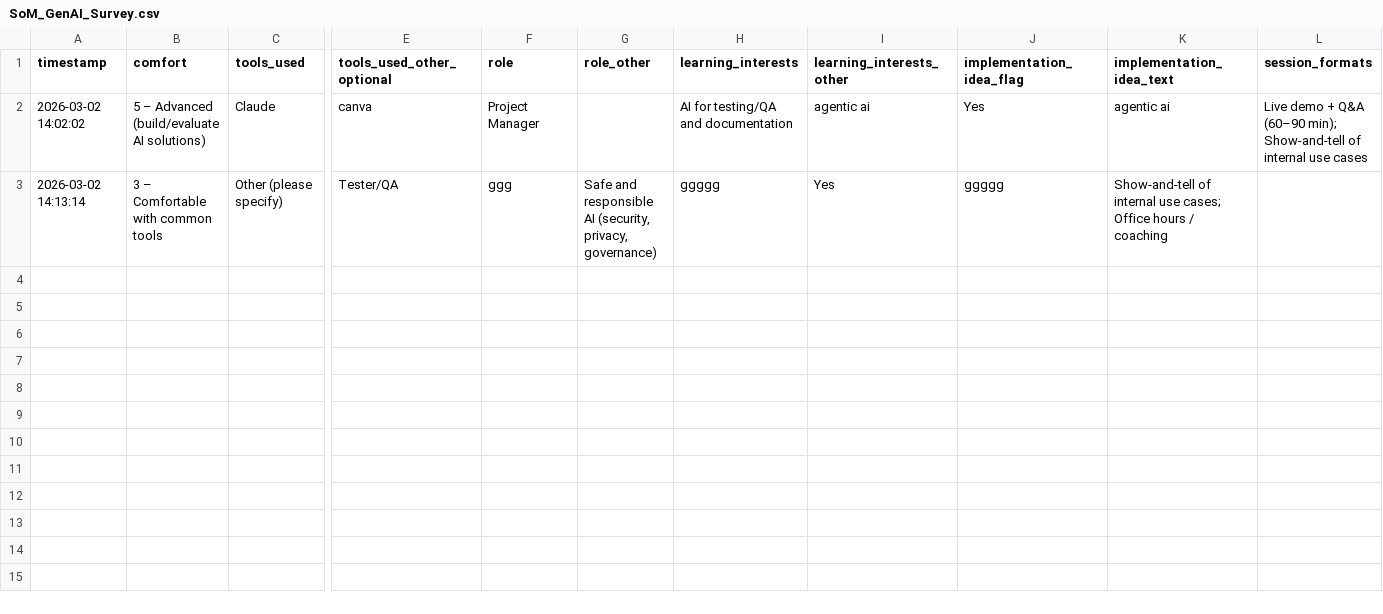
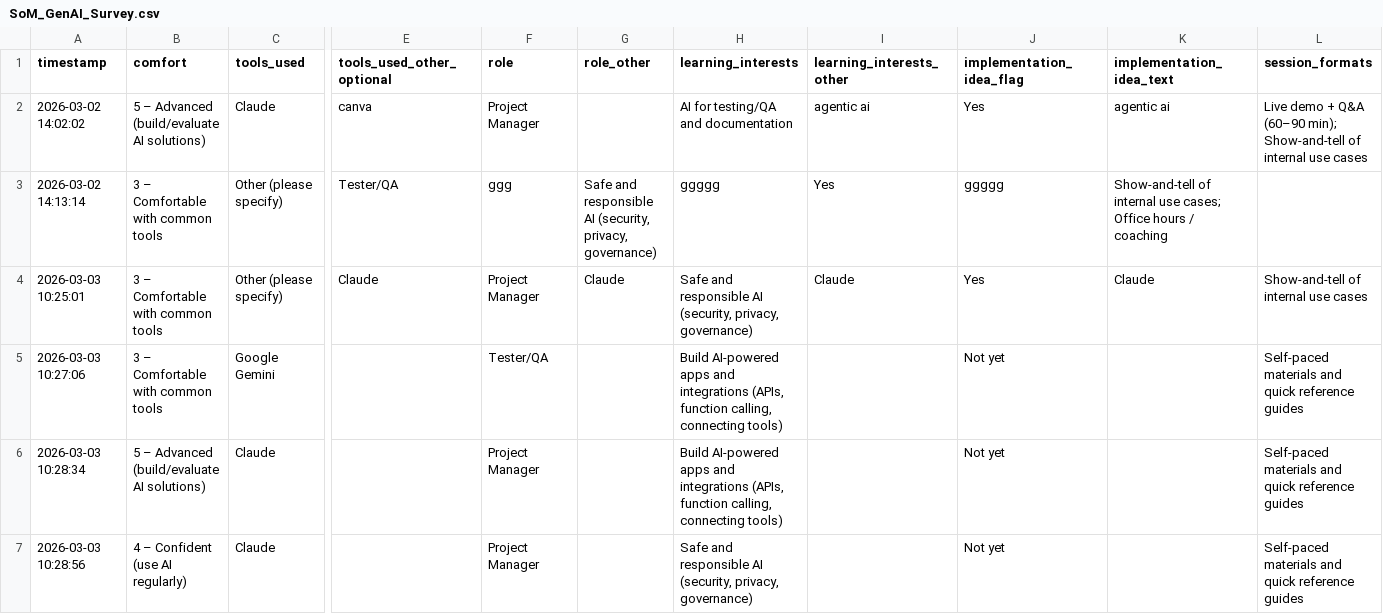
Before and after one commit to shreeyar/genai-survey, a CSV file: SoM_GenAI_Survey.csv, drawn as a sheet; only a part is shown, gaps mark what is left out; rows hold the shown columns only; the diff names each change by its address in the sheet, - before the commit and + after, or states it on an @@ line.

```diff
--- a/SoM_GenAI_Survey.csv
+++ b/SoM_GenAI_Survey.csv
+row 4: 2026-03-03 10:25:01 | 3 – Comfortable with common tools | Other (please specify) | Claude | Project Manager | Claude | Safe and responsible AI (security, privacy, governance) | Claude | Yes | Claude | Show-and-tell of internal use cases
+row 5: 2026-03-03 10:27:06 | 3 – Comfortable with common tools | Google Gemini |  | Tester/QA |  | Build AI-powered apps and integrations (APIs, function calling, connecting tools) |  | Not yet |  | Self-paced materials and quick reference guides
+row 6: 2026-03-03 10:28:34 | 5 – Advanced (build/evaluate AI solutions) | Claude |  | Project Manager |  | Build AI-powered apps and integrations (APIs, function calling, connecting tools) |  | Not yet |  | Self-paced materials and quick reference guides
+row 7: 2026-03-03 10:28:56 | 4 – Confident (use AI regularly) | Claude |  | Project Manager |  | Safe and responsible AI (security, privacy, governance) |  | Not yet |  | Self-paced materials and quick reference guides
```
Also changed, not shown: 1 other file.
